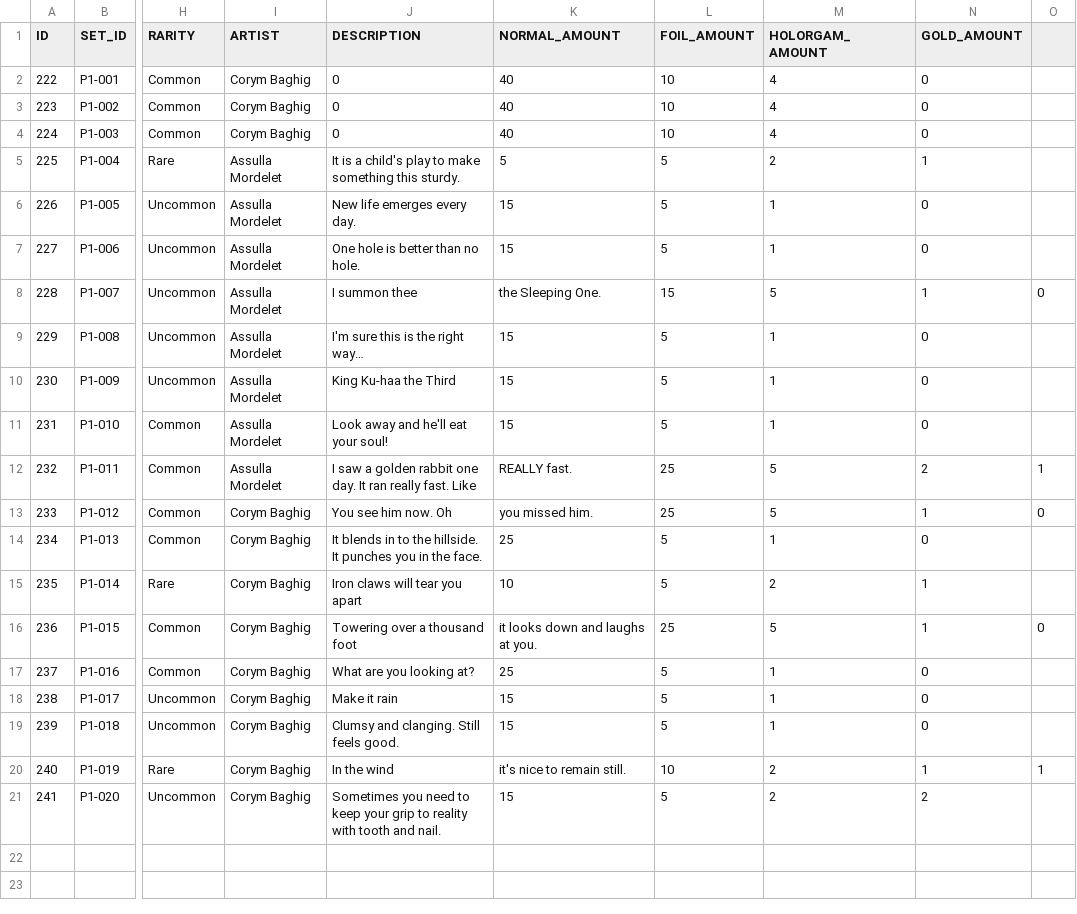
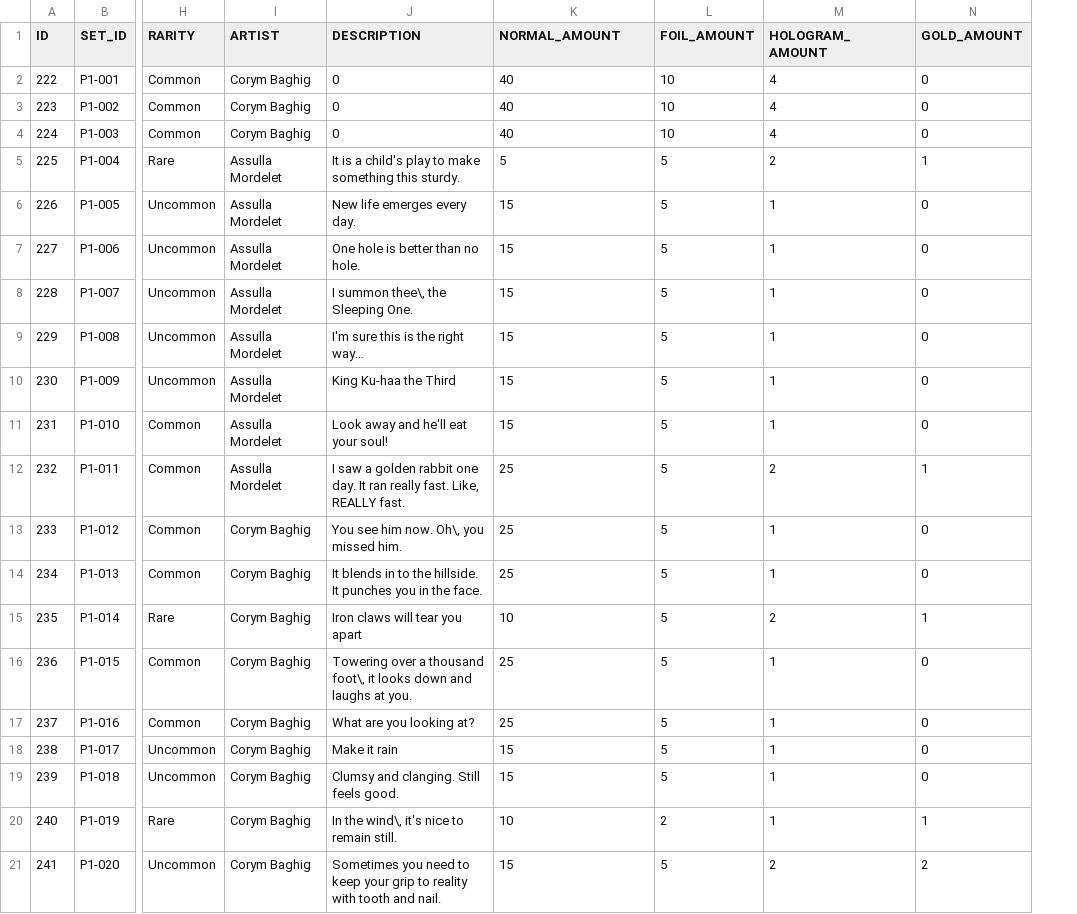
Before and after one commit to suolenkainen/market, a CSV file: src/resources/cards_in_set.csv, drawn as a sheet; only a part is shown, gaps mark what is left out; the diff names each change by its address in the sheet, - before the commit and + after, or states it on an @@ line.

```diff
--- a/src/resources/cards_in_set.csv
+++ b/src/resources/cards_in_set.csv
-column O, rows 8-20: 0 |  |  |  | 1 | 0 |  |  | 0 |  |  |  | 1
-M1: HOLORGAM_AMOUNT
+M1: HOLOGRAM_AMOUNT
-J8 (DESCRIPTION): I summon thee
+J8 (DESCRIPTION): I summon thee\, the Sleeping One.
-K8 (NORMAL_AMOUNT): the Sleeping One.
+K8 (NORMAL_AMOUNT): 15
-L8 (FOIL_AMOUNT): 15
+L8 (FOIL_AMOUNT): 5
-M8 (HOLOGRAM_AMOUNT): 5
+M8 (HOLOGRAM_AMOUNT): 1
-N8 (GOLD_AMOUNT): 1
+N8 (GOLD_AMOUNT): 0
-J12 (DESCRIPTION): …really fast. Like
+J12 (DESCRIPTION): …really fast. Like, REALLY fast.
-K12 (NORMAL_AMOUNT): REALLY fast.
+K12 (NORMAL_AMOUNT): 25
-L12:L13 (FOIL_AMOUNT): 25
+L12:L13 (FOIL_AMOUNT): 5
-M12 (HOLOGRAM_AMOUNT): 5
+M12 (HOLOGRAM_AMOUNT): 2
-N12 (GOLD_AMOUNT): 2
+N12 (GOLD_AMOUNT): 1
-J13 (DESCRIPTION): You see him now. Oh
+J13 (DESCRIPTION): You see him now. Oh\, you missed him.
-K13 (NORMAL_AMOUNT): you missed him.
+K13 (NORMAL_AMOUNT): 25
-M13 (HOLOGRAM_AMOUNT): 5
+M13 (HOLOGRAM_AMOUNT): 1
-N13 (GOLD_AMOUNT): 1
+N13 (GOLD_AMOUNT): 0
-J16 (DESCRIPTION): …a thousand foot
+J16 (DESCRIPTION): …a thousand foot\, it looks down and laughs at you.
-K16 (NORMAL_AMOUNT): it looks down and laughs at you.
+K16 (NORMAL_AMOUNT): 25
-L16 (FOIL_AMOUNT): 25
+L16 (FOIL_AMOUNT): 5
-M16 (HOLOGRAM_AMOUNT): 5
+M16 (HOLOGRAM_AMOUNT): 1
-N16 (GOLD_AMOUNT): 1
+N16 (GOLD_AMOUNT): 0
-J20 (DESCRIPTION): In the wind
+J20 (DESCRIPTION): In the wind\, it's nice to remain still.
-K20 (NORMAL_AMOUNT): it's nice to remain still.
+K20 (NORMAL_AMOUNT): 10
-L20 (FOIL_AMOUNT): 10
+L20 (FOIL_AMOUNT): 2
-M20 (HOLOGRAM_AMOUNT): 2
+M20 (HOLOGRAM_AMOUNT): 1
```
Also changed, not shown: 3 other files.
